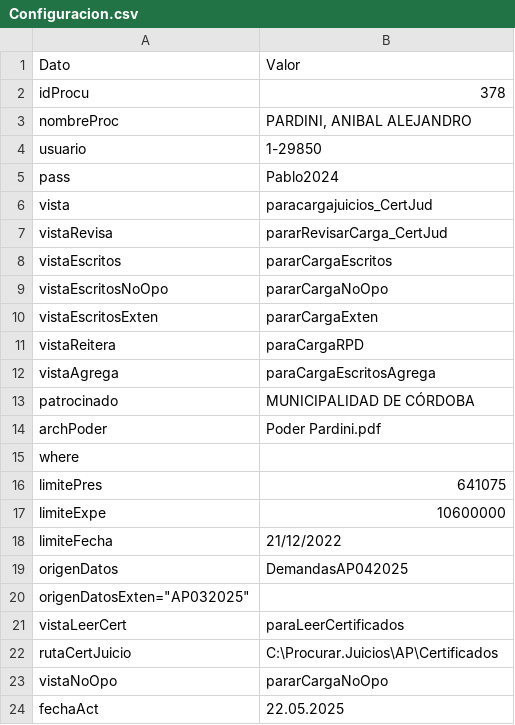
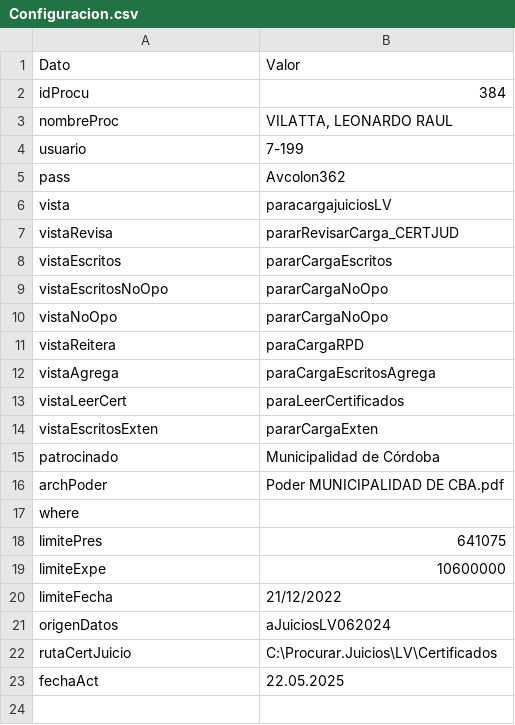
Before and after one commit to Norton1973/JusticiaCbav23, a CSV file: Configuracion.csv, drawn as a sheet; removed rows and columns are numbered as before the commit, all else as after; the diff names each change by its address in the sheet, - before the commit and + after, or states it on an @@ line.

```diff
--- a/Configuracion.csv
+++ b/Configuracion.csv
-B2: 378
+B2: 384
-B3: PARDINI, ANIBAL ALEJANDRO
+B3: VILATTA, LEONARDO RAUL
-B4: 1-29850
+B4: 7-199
-B5: Pablo2024
+B5: Avcolon362
-B6: paracargajuicios_CertJud
+B6: paracargajuiciosLV
-B7: pararRevisarCarga_CertJud
+B7: pararRevisarCarga_CERTJUD
@@ row 23 moved to row 10: vistaNoOpo @@
@@ row 21 moved to row 13: vistaLeerCert @@
@@ row 10 moved to row 14: vistaEscritosExten @@
-B15: MUNICIPALIDAD DE CÓRDOBA
+B15: Municipalidad de Córdoba
-B16: Poder Pardini.pdf
+B16: Poder MUNICIPALIDAD DE CBA.pdf
-B21: DemandasAP042025
+B21: aJuiciosLV062024
-row 20: origenDatosExten="AP032025"
-B22: C:\Procurar.Juicios\AP\Certificados
+B22: C:\Procurar.Juicios\LV\Certificados
```
Also changed, not shown: 7 other files.
